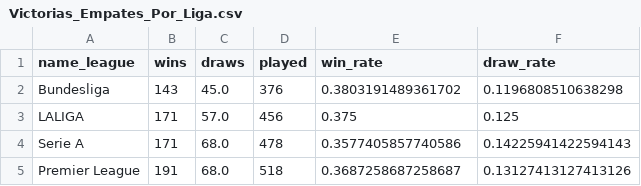
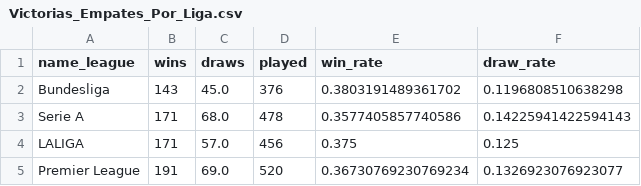
Before and after one commit to DavidCaraballoBulnes/Data-Preparation-ESPN-Soccer, a CSV file: data_output/Victorias_Empates_Por_Liga.csv, drawn as a sheet.

```diff
--- a/data_output/Victorias_Empates_Por_Liga.csv
+++ b/data_output/Victorias_Empates_Por_Liga.csv
@@ -2,4 +2,4 @@ name_league,wins,draws,played,win_rate,draw_rate
 Bundesliga,143,45.0,376,0.3803191489361702,0.1196808510638298
+Serie A,171,68.0,478,0.3577405857740586,0.14225941422594143
 LALIGA,171,57.0,456,0.375,0.125
-Serie A,171,68.0,478,0.3577405857740586,0.14225941422594143
-Premier League,191,68.0,518,0.3687258687258687,0.13127413127413126
+Premier League,191,69.0,520,0.36730769230769234,0.1326923076923077
```
Also changed, not shown: data_output/Ataques_vs_Defensas_Por_Equipo.csv, data_output/Equipos_Eficientes_GD_Puntos_Por_Partido.csv, 2 other files.
